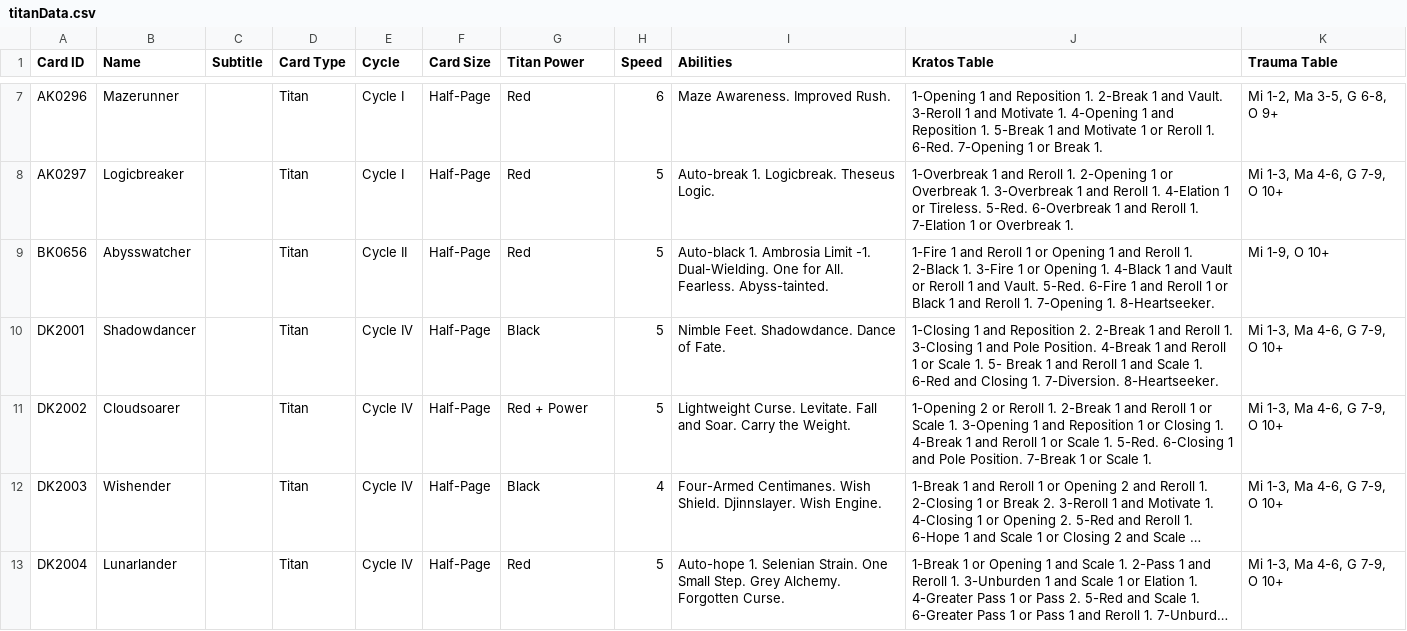
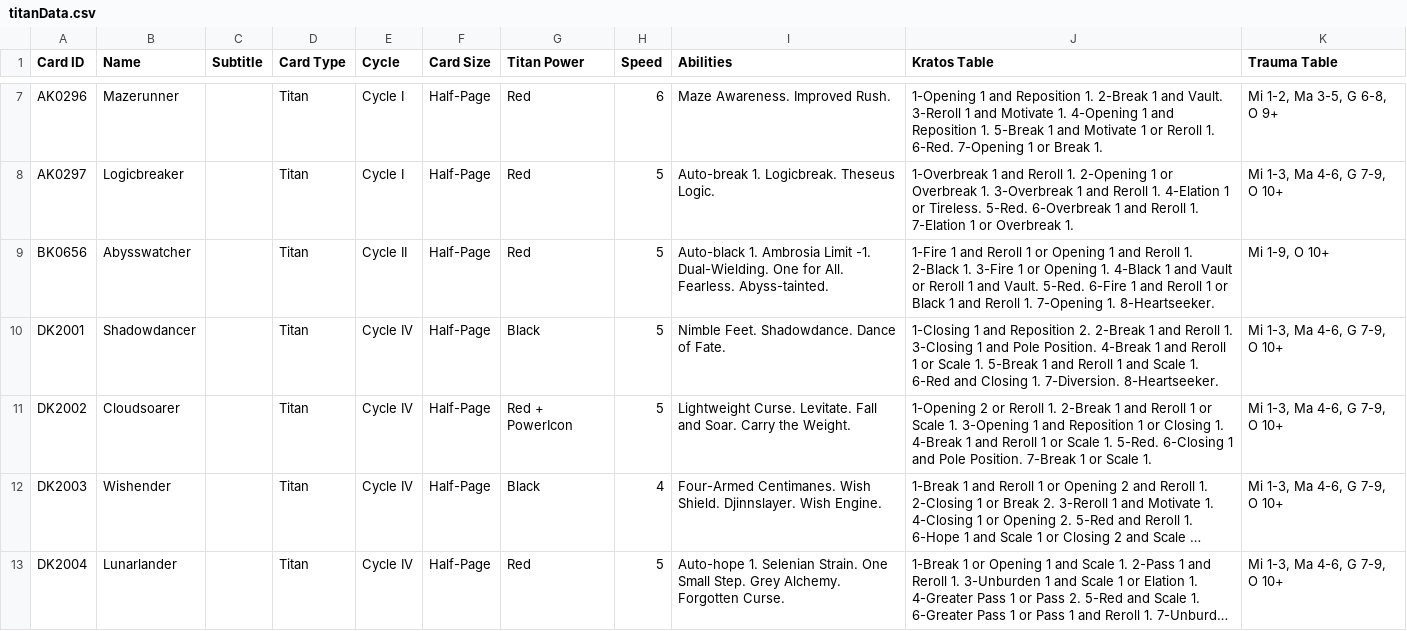
Before and after one commit to AedanThornton/ATCC, a CSV file: src/data/CSV/titanData.csv, drawn as a sheet; only a part is shown, gaps mark what is left out; long unchanged cells end in …; the diff names each change by its address in the sheet, - before the commit and + after, or states it on an @@ line.

```diff
--- a/src/data/CSV/titanData.csv
+++ b/src/data/CSV/titanData.csv
-J10 (Kratos Table): …Scale 1. 5- Break 1 and…
+J10 (Kratos Table): …Scale 1. 5-Break 1 and…
-G11 (Titan Power): Red + Power
+G11 (Titan Power): Red + PowerIcon
```
Also changed, not shown: src/data/CSV/gearData.csv, 13 other files.
